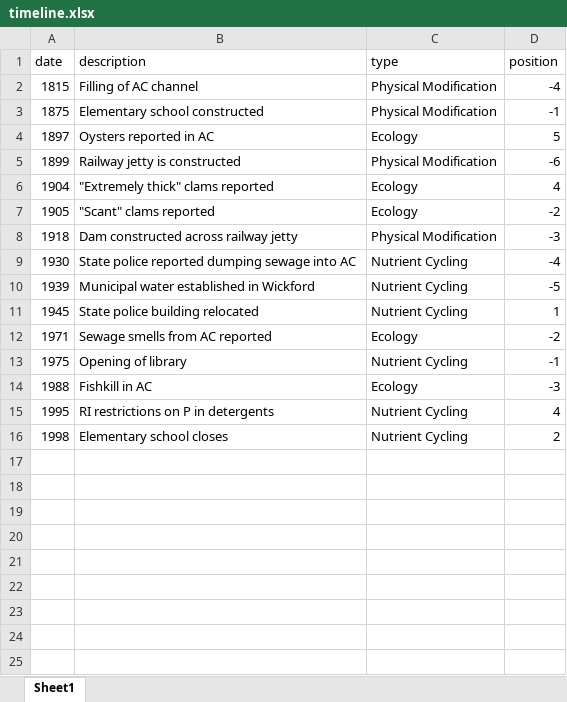
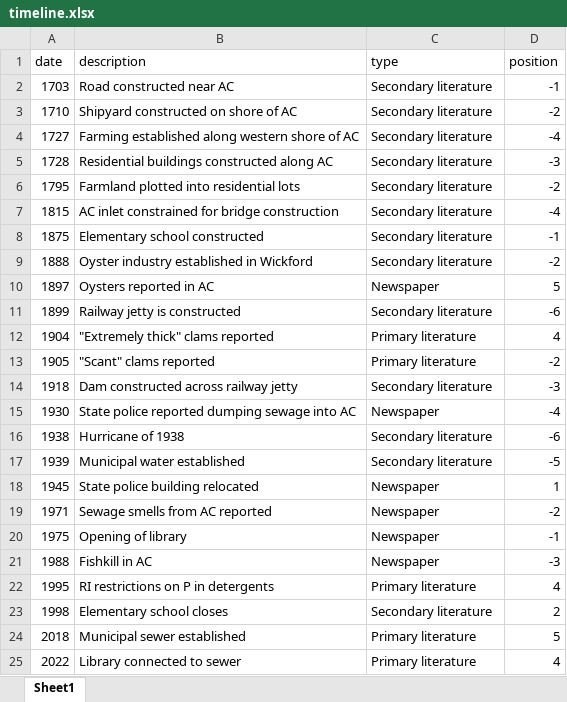
Before and after one commit to sjbalint/Balint_et_al_2025, an Excel workbook: raw/population/timeline.xlsx, sheet Sheet1, drawn as a sheet; values as stored, in another font and other column widths than the file's, no borders; addresses are those after the commit; the diff names each change by its address in the sheet, - before the commit and + after, or states it on an @@ line.

```diff
--- a/raw/population/timeline.xlsx (sheet Sheet1)
+++ b/raw/population/timeline.xlsx (sheet Sheet1)
+row 2: 1703 | Road constructed near AC | Secondary literature | -1
+row 3: 1710 | Shipyard constructed on shore of AC | Secondary literature | -2
+row 4: 1727 | Farming established along western shore of AC | Secondary literature | -4
+row 5: 1728 | Residential buildings constructed along AC | Secondary literature | -3
+row 6: 1795 | Farmland plotted into residential lots | Secondary literature | -2
-B7 (description): Filling of AC channel
+B7 (description): AC inlet constrained for bridge construction
-C7:C8 (type): Physical Modification
+C7:C8 (type): Secondary literature
+row 9: 1888 | Oyster industry established in Wickford | Secondary literature | -2
-C10 (type): Ecology
+C10 (type): Newspaper
-C11 (type): Physical Modification
+C11 (type): Secondary literature
-C12:C13 (type): Ecology
+C12:C13 (type): Primary literature
-C14 (type): Physical Modification
+C14 (type): Secondary literature
-C15 (type): Nutrient Cycling
+C15 (type): Newspaper
+row 16: 1938 | Hurricane of 1938 | Secondary literature | -6
-B17 (description): Municipal water established in Wickford
+B17 (description): Municipal water established
-C17 (type): Nutrient Cycling
+C17 (type): Secondary literature
-C18 (type): Nutrient Cycling
+C18 (type): Newspaper
-C19 (type): Ecology
+C19 (type): Newspaper
-C20 (type): Nutrient Cycling
+C20 (type): Newspaper
-C21 (type): Ecology
+C21 (type): Newspaper
-C22 (type): Nutrient Cycling
+C22 (type): Primary literature
-C23 (type): Nutrient Cycling
+C23 (type): Secondary literature
+row 24: 2018 | Municipal sewer established | Primary literature | 5
+row 25: 2022 | Library connected to sewer | Primary literature | 4
```
Also changed, not shown: 39 other files.
